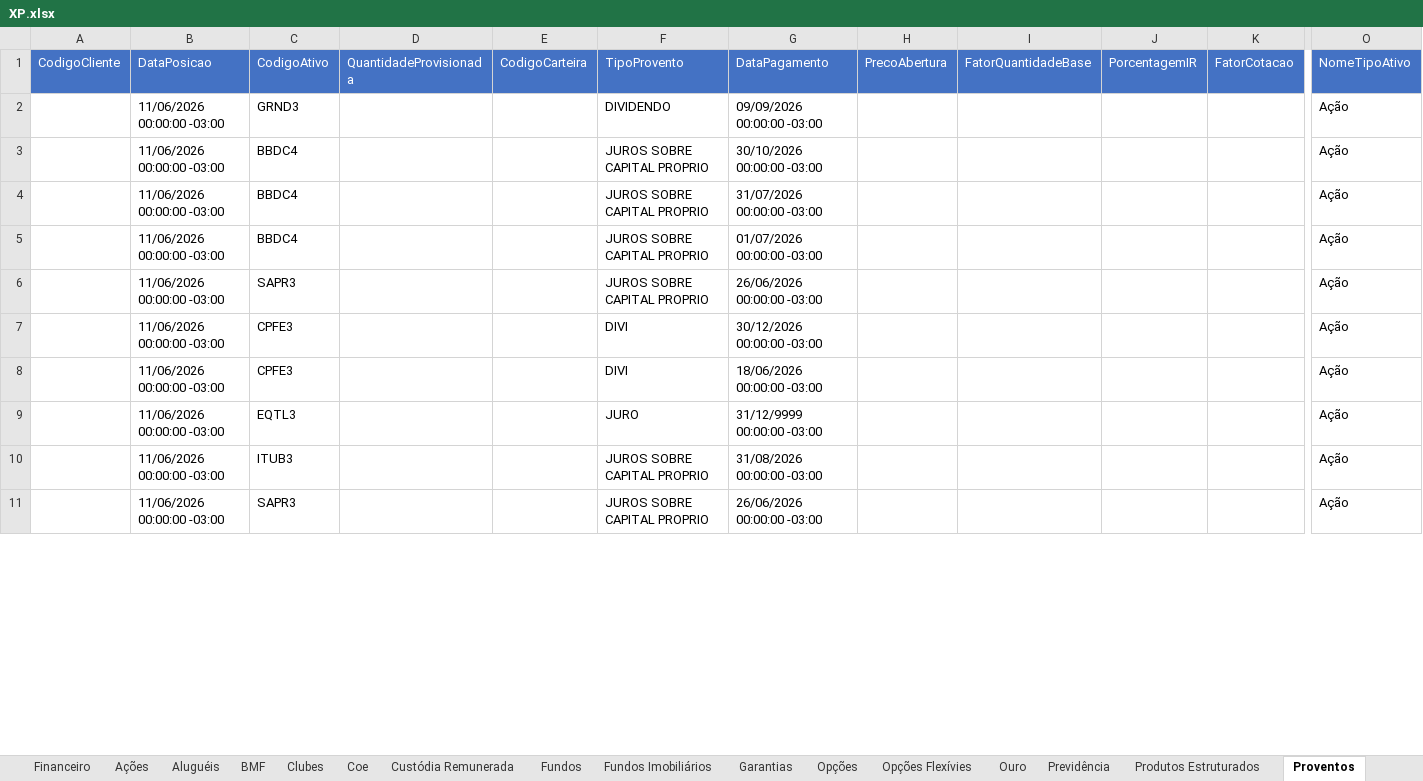
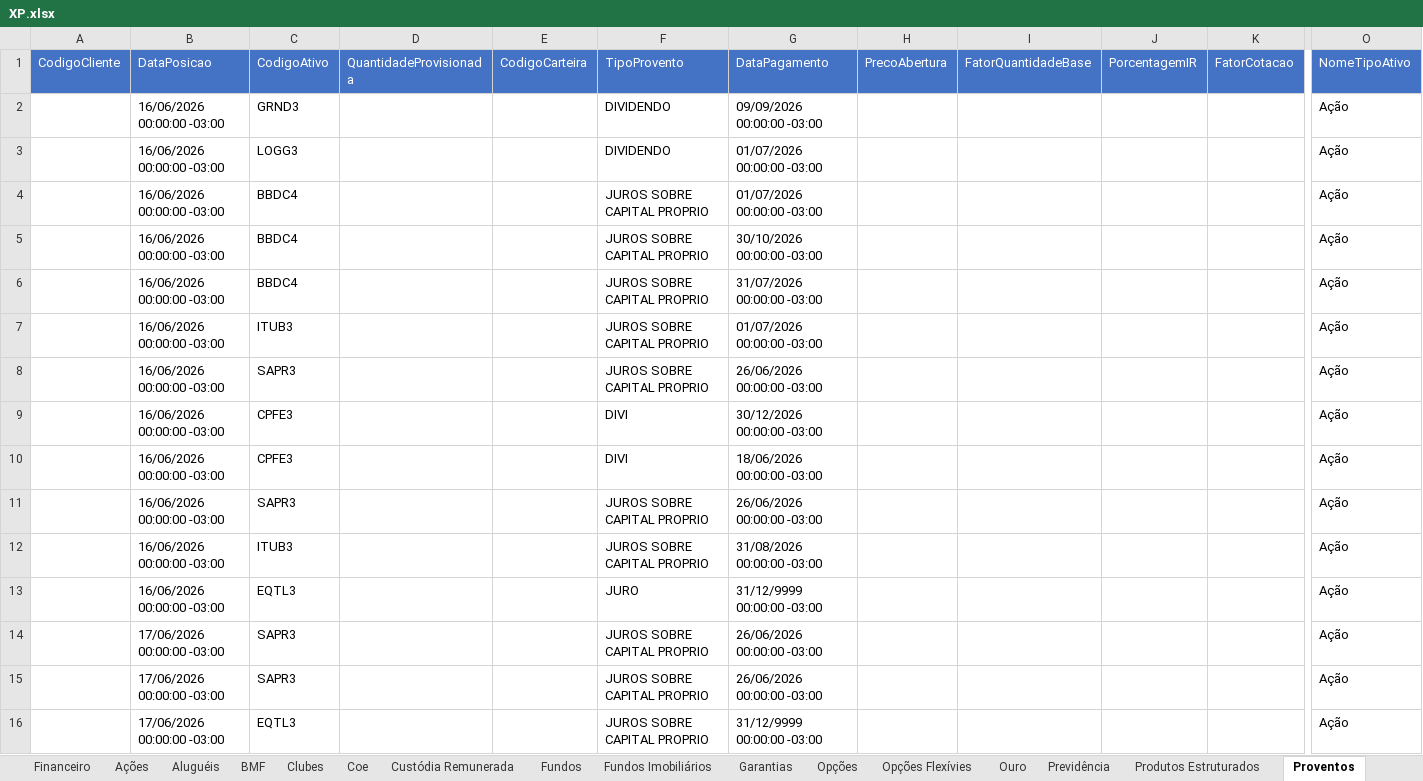
Before and after one commit to AloacaoMWealth/alocationmwealth, an Excel workbook: posicoes/XP.xlsx, sheet Proventos, drawn as a sheet; only a part is shown, gaps mark what is left out; values as stored, in another font and other column widths than the file's, no borders; addresses are those after the commit; rows hold the shown columns only; the diff covers the shown part only; the diff names each change by its address in the sheet, - before the commit and + after, or states it on an @@ line.

```diff
--- a/posicoes/XP.xlsx (sheet Proventos)
+++ b/posicoes/XP.xlsx (sheet Proventos)
-B2 (DataPosicao): 11/06/2026 00:00:00 -03:00
+B2 (DataPosicao): 16/06/2026 00:00:00 -03:00
+row 3:  | 16/06/2026 00:00:00 -03:00 | LOGG3 |  |  | DIVIDENDO | 01/07/2026 00:00:00 -03:00 |  |  |  |  | Ação
+row 4:  | 16/06/2026 00:00:00 -03:00 | BBDC4 |  |  | JUROS SOBRE CAPITAL PROPRIO | 01/07/2026 00:00:00 -03:00 |  |  |  |  | Ação
-B5:B10 (DataPosicao): 11/06/2026 00:00:00 -03:00
+B5:B10 (DataPosicao): 16/06/2026 00:00:00 -03:00
-C7 (CodigoAtivo): BBDC4
+C7 (CodigoAtivo): ITUB3
+row 11:  | 16/06/2026 00:00:00 -03:00 | SAPR3 |  |  | JUROS SOBRE CAPITAL PROPRIO | 26/06/2026 00:00:00 -03:00 |  |  |  |  | Ação
+row 12:  | 16/06/2026 00:00:00 -03:00 | ITUB3 |  |  | JUROS SOBRE CAPITAL PROPRIO | 31/08/2026 00:00:00 -03:00 |  |  |  |  | Ação
-B13 (DataPosicao): 11/06/2026 00:00:00 -03:00
+B13 (DataPosicao): 16/06/2026 00:00:00 -03:00
-B14:B15 (DataPosicao): 11/06/2026 00:00:00 -03:00
+B14:B15 (DataPosicao): 17/06/2026 00:00:00 -03:00
-C14 (CodigoAtivo): ITUB3
+C14 (CodigoAtivo): SAPR3
-G14 (DataPagamento): 31/08/2026 00:00:00 -03:00
+G14 (DataPagamento): 26/06/2026 00:00:00 -03:00
+row 16:  | 17/06/2026 00:00:00 -03:00 | EQTL3 |  |  | JUROS SOBRE CAPITAL PROPRIO | 31/12/9999 00:00:00 -03:00 |  |  |  |  | Ação
```
Also changed, not shown: other rows of this sheet, sheet Renda Fixa, sheet Fundos, sheet Fundos Imobiliários, sheet Ações, sheet Proventos Fundo Imob, sheet Financeiro, 6 more sheets, posicoes/BTG.xlsx, 1 other file.
